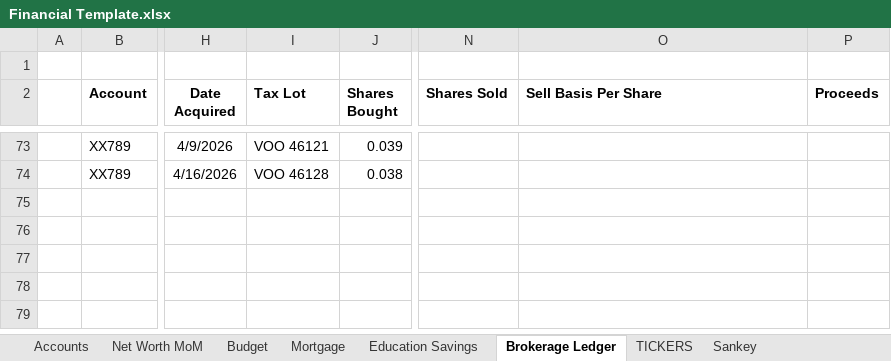
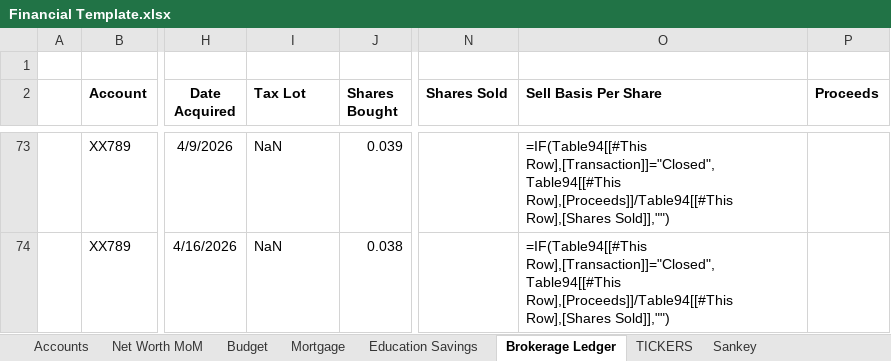
Before and after one commit to anorby515/AI2FI, an Excel workbook: core/sample-data/Financial Template.xlsx, sheet Brokerage Ledger, drawn as a sheet; only a part is shown, gaps mark what is left out; values as stored, in another font and other column widths than the file's, no borders; formulas without a stored value are shown as written; table styles not drawn; the diff covers the shown part only; the diff names each change by its address in the sheet, - before the commit and + after, or states it on an @@ line.

```diff
--- a/core/sample-data/Financial Template.xlsx (sheet Brokerage Ledger)
+++ b/core/sample-data/Financial Template.xlsx (sheet Brokerage Ledger)
-I73 (Tax Lot): VOO 46121
+I73 (Tax Lot): NaN
-O73:O74 (Sell Basis Per Share): (empty)
+O73:O74 (Sell Basis Per Share): =IF(Table94[[#This Row],[Transaction]]="Closed",Table94[[#This Row],[Proceeds]]/Table94[[#This Row],[Shares Sold]],"")
-I74 (Tax Lot): VOO 46128
+I74 (Tax Lot): NaN
```
Also changed, not shown: 106 edited cells elsewhere in this sheet, sheet Education Savings, hidden cells, 6 other files.
